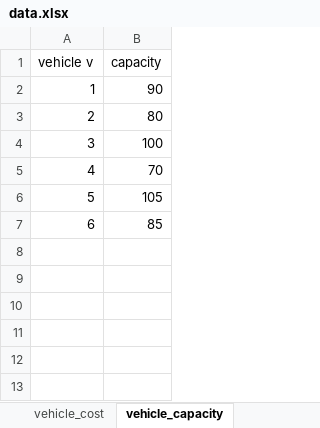
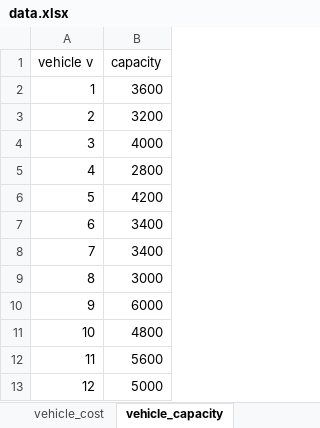
Before and after one commit to TheKienLe/Operational-Research, an Excel workbook: job shop/data.xlsx, sheet vehicle_capacity, drawn as a sheet; values as stored, in another font and other column widths than the file's, no borders; charts and pictures not drawn; the diff names each change by its address in the sheet, - before the commit and + after, or states it on an @@ line.

```diff
--- a/job shop/data.xlsx (sheet vehicle_capacity)
+++ b/job shop/data.xlsx (sheet vehicle_capacity)
-B2 (capacity): 90
+B2 (capacity): 3600
-B3 (capacity): 80
+B3 (capacity): 3200
-B4 (capacity): 100
+B4 (capacity): 4000
-B5 (capacity): 70
+B5 (capacity): 2800
-B6 (capacity): 105
+B6 (capacity): 4200
-B7 (capacity): 85
+B7 (capacity): 3400
+row 8: 7 | 3400
+row 9: 8 | 3000
+row 10: 9 | 6000
+row 11: 10 | 4800
+row 12: 11 | 5600
+row 13: 12 | 5000
```
Also changed, not shown: sheet transport_time, sheet processing_time, sheet process_machine_matrix, sheet delivery_time_window, sheet size_job, sheet vehicle_cost, 1 more sheet, other sheet tabs, formulas that keep their value, charts or pictures, VRP/data.xlsx, 15 other files.
